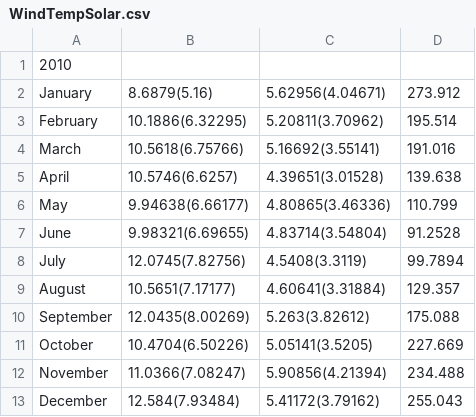
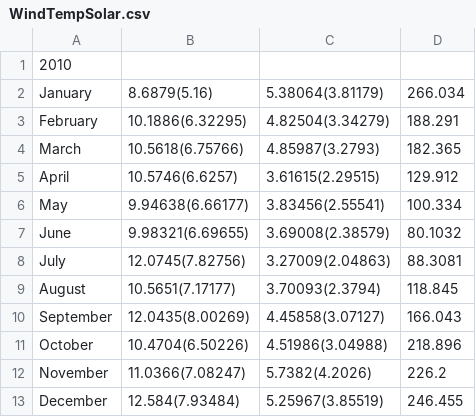
Before and after one commit to snailAimm/ICT283_Assignment2, a CSV file: WindTempSolar.csv, drawn as a sheet.

```diff
--- a/WindTempSolar.csv
+++ b/WindTempSolar.csv
@@ -1,13 +1,13 @@
 2010
-January,8.6879(5.16),5.62956(4.04671),273.912
-February,10.1886(6.32295),5.20811(3.70962),195.514
-March,10.5618(6.75766),5.16692(3.55141),191.016
-April,10.5746(6.6257),4.39651(3.01528),139.638
-May,9.94638(6.66177),4.80865(3.46336),110.799
-June,9.98321(6.69655),4.83714(3.54804),91.2528
-July,12.0745(7.82756),4.5408(3.3119),99.7894
-August,10.5651(7.17177),4.60641(3.31884),129.357
-September,12.0435(8.00269),5.263(3.82612),175.088
-October,10.4704(6.50226),5.05141(3.5205),227.669
-November,11.0366(7.08247),5.90856(4.21394),234.488
-December,12.584(7.93484),5.41172(3.79162),255.043
+January,8.6879(5.16),5.38064(3.81179),266.034
+February,10.1886(6.32295),4.82504(3.34279),188.291
+March,10.5618(6.75766),4.85987(3.2793),182.365
+April,10.5746(6.6257),3.61615(2.29515),129.912
+May,9.94638(6.66177),3.83456(2.55541),100.334
+June,9.98321(6.69655),3.69008(2.38579),80.1032
+July,12.0745(7.82756),3.27009(2.04863),88.3081
+August,10.5651(7.17177),3.70093(2.3794),118.845
+September,12.0435(8.00269),4.45858(3.07127),166.043
+October,10.4704(6.50226),4.51986(3.04988),218.896
+November,11.0366(7.08247),5.7382(4.2026),226.2
+December,12.584(7.93484),5.25967(3.85519),246.455
```
Also changed, not shown: 22 other files.
